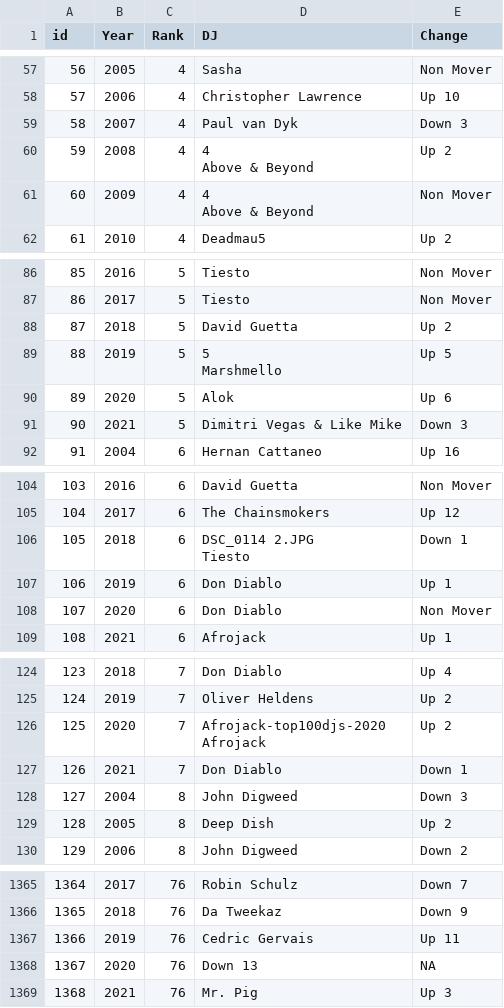
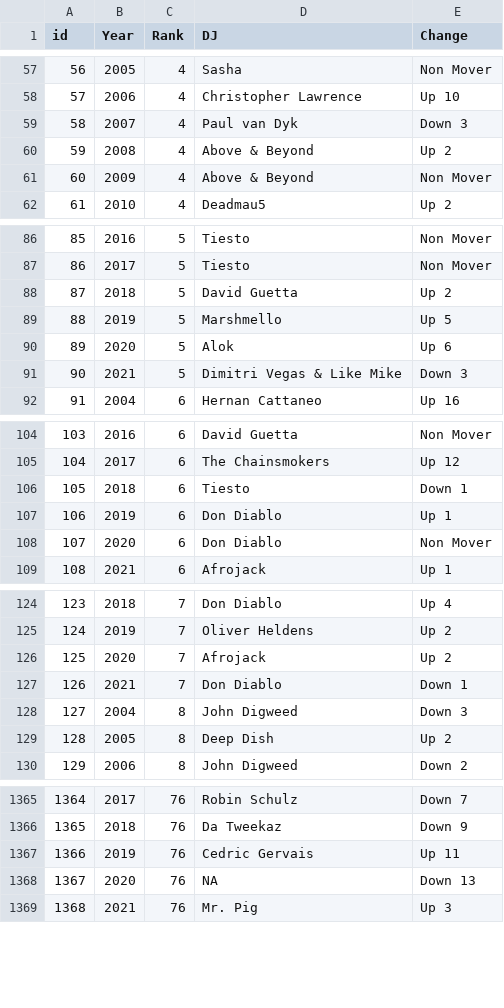
Before and after one commit to bangdler/Cocoa_javascript, a CSV file: Week5-project/DJmag/dataset/dj_mag.csv, drawn as a sheet; only a part is shown, gaps mark what is left out; the diff covers the shown part only.

Commit message:
add : djmag csv 추출 시 data.js로 분리하여 오류 수정

```diff
--- a/Week5-project/DJmag/dataset/dj_mag.csv
+++ b/Week5-project/DJmag/dataset/dj_mag.csv
@@ -59,10 +59,4 @@ id,Year,Rank,DJ,Change
 58,2007,4,Paul van Dyk,Down 3
-59,2008,4,"4
-
-
-Above & Beyond",Up 2
-60,2009,4,"4
-
-
-Above & Beyond",Non Mover
+59,2008,4,Above & Beyond,Up 2
+60,2009,4,Above & Beyond,Non Mover
 61,2010,4,Deadmau5,Up 2
@@ -94,6 +88,3 @@ Above & Beyond",Non Mover
 87,2018,5,David Guetta,Up 2
-88,2019,5,"5
-
-
-Marshmello",Up 5
+88,2019,5,Marshmello,Up 5
 89,2020,5,Alok,Up 6
@@ -114,9 +105,3 @@ Marshmello",Up 5
 104,2017,6,The Chainsmokers,Up 12
-105,2018,6,"
-
-
-
-DSC_0114 2.JPG
-
- Tiesto",Down 1
+105,2018,6,Tiesto,Down 1
 106,2019,6,Don Diablo ,Up 1
@@ -140,5 +125,3 @@ DSC_0114 2.JPG
 124,2019,7,Oliver Heldens,Up 2
-125,2020,7,"Afrojack-top100djs-2020
-
- Afrojack",Up 2
+125,2020,7,Afrojack,Up 2
 126,2021,7,Don Diablo ,Down 1
@@ -1390,4 +1367,3 @@ DSC_0114 2.JPG
 1366,2019,76,Cedric Gervais,Up 11
-1367,2020,76,"
-Down 13",NA
+1367,2020,76,NA,"Down 13"
 1368,2021,76,Mr. Pig,Up 3
```
Also changed, not shown: 3 edited cells elsewhere in this file, 6 other files.
